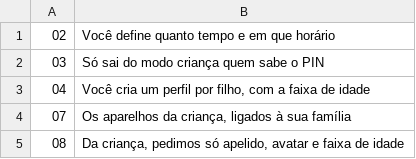
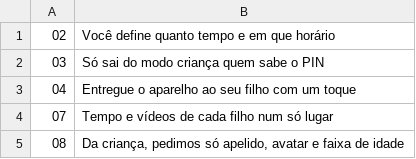
Before and after one commit to c4u-tech/c4u-telinhasegura-platform, a TSV file: app/store_screens/captions.tsv, drawn as a sheet.

Commit message:
chore(app): show Início and a child's page in the store screenshots
Frame 04 now shows the home, each child's time today with the hand-over
one tap away; frame 07 a child's page, opening on the day. The frames
keep to screens with no video thumbnails, and the home greets at a fixed
hour so every run renders the same.

Signed-off-by: patricksferraz <patrick.ferraz@coding4u.tech>

```diff
--- a/app/store_screens/captions.tsv
+++ b/app/store_screens/captions.tsv
@@ -2,4 +2,4 @@
 03	Só sai do modo criança quem sabe o PIN
-04	Você cria um perfil por filho, com a faixa de idade
-07	Os aparelhos da criança, ligados à sua família
+04	Entregue o aparelho ao seu filho com um toque
+07	Tempo e vídeos de cada filho num só lugar
 08	Da criança, pedimos só apelido, avatar e faixa de idade
```
Also changed, not shown: app/store_screens/focus.tsv, 11 other files.
